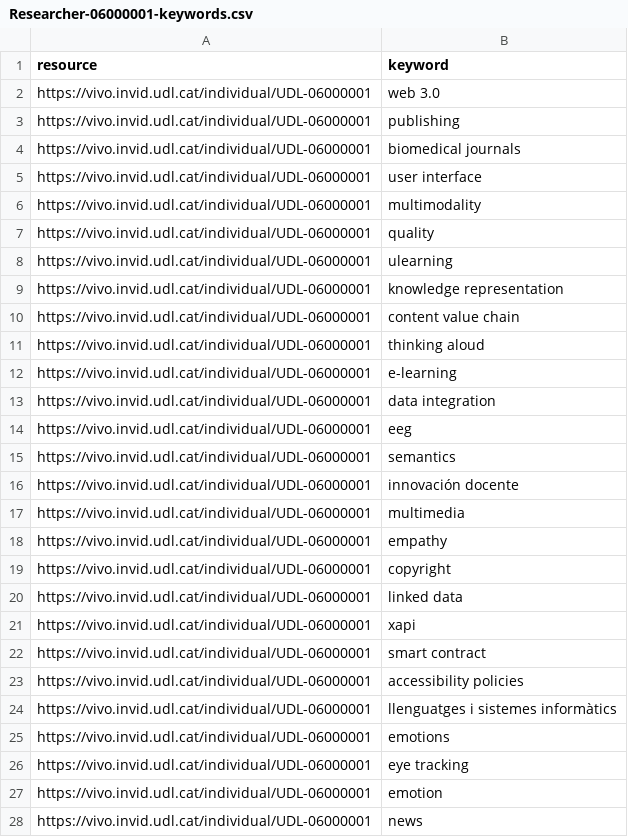
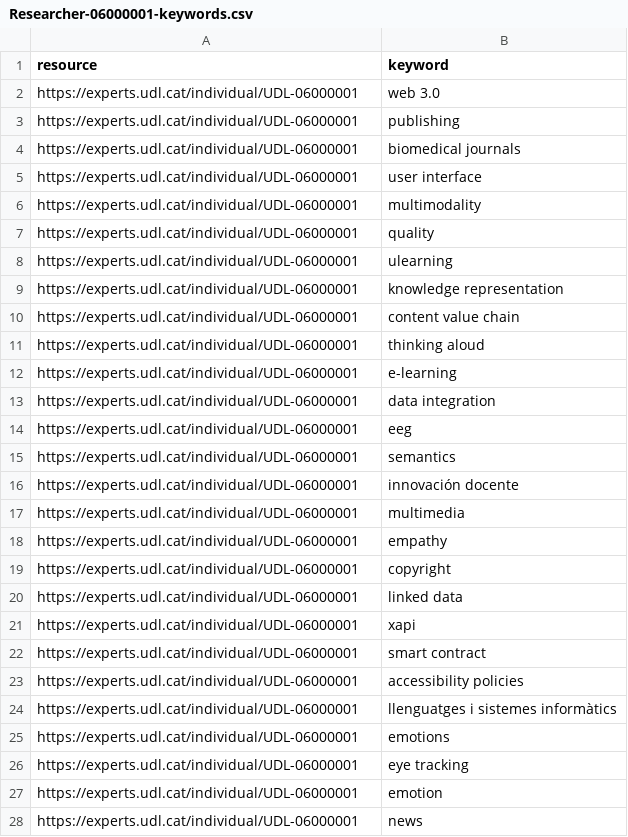
Before and after one commit to Drakitus/TFG-nlp, a CSV file: files/Researcher-06000001-keywords.csv, drawn as a sheet; only a part is shown; the diff covers the shown part only.

Commit message:
Modified domain of researchers

```diff
--- a/files/Researcher-06000001-keywords.csv
+++ b/files/Researcher-06000001-keywords.csv
@@ -1,28 +1,28 @@
 resource,keyword
-https://vivo.invid.udl.cat/individual/UDL-06000001,web 3.0
-https://vivo.invid.udl.cat/individual/UDL-06000001,publishing
-https://vivo.invid.udl.cat/individual/UDL-06000001,biomedical journals
-https://vivo.invid.udl.cat/individual/UDL-06000001,user interface
-https://vivo.invid.udl.cat/individual/UDL-06000001,multimodality
-https://vivo.invid.udl.cat/individual/UDL-06000001,quality
-https://vivo.invid.udl.cat/individual/UDL-06000001,ulearning
-https://vivo.invid.udl.cat/individual/UDL-06000001,knowledge representation
-https://vivo.invid.udl.cat/individual/UDL-06000001,content value chain
-https://vivo.invid.udl.cat/individual/UDL-06000001,thinking aloud
-https://vivo.invid.udl.cat/individual/UDL-06000001,e-learning
-https://vivo.invid.udl.cat/individual/UDL-06000001,data integration
-https://vivo.invid.udl.cat/individual/UDL-06000001,eeg
-https://vivo.invid.udl.cat/individual/UDL-06000001,semantics
-https://vivo.invid.udl.cat/individual/UDL-06000001,innovación docente
-https://vivo.invid.udl.cat/individual/UDL-06000001,multimedia
-https://vivo.invid.udl.cat/individual/UDL-06000001,empathy
-https://vivo.invid.udl.cat/individual/UDL-06000001,copyright
-https://vivo.invid.udl.cat/individual/UDL-06000001,linked data
-https://vivo.invid.udl.cat/individual/UDL-06000001,xapi
-https://vivo.invid.udl.cat/individual/UDL-06000001,smart contract
-https://vivo.invid.udl.cat/individual/UDL-06000001,accessibility policies
-https://vivo.invid.udl.cat/individual/UDL-06000001,llenguatges i sistemes informàtics
-https://vivo.invid.udl.cat/individual/UDL-06000001,emotions
-https://vivo.invid.udl.cat/individual/UDL-06000001,eye tracking
-https://vivo.invid.udl.cat/individual/UDL-06000001,emotion
-https://vivo.invid.udl.cat/individual/UDL-06000001,news
+https://experts.udl.cat/individual/UDL-06000001,web 3.0
+https://experts.udl.cat/individual/UDL-06000001,publishing
+https://experts.udl.cat/individual/UDL-06000001,biomedical journals
+https://experts.udl.cat/individual/UDL-06000001,user interface
+https://experts.udl.cat/individual/UDL-06000001,multimodality
+https://experts.udl.cat/individual/UDL-06000001,quality
+https://experts.udl.cat/individual/UDL-06000001,ulearning
+https://experts.udl.cat/individual/UDL-06000001,knowledge representation
+https://experts.udl.cat/individual/UDL-06000001,content value chain
+https://experts.udl.cat/individual/UDL-06000001,thinking aloud
+https://experts.udl.cat/individual/UDL-06000001,e-learning
+https://experts.udl.cat/individual/UDL-06000001,data integration
+https://experts.udl.cat/individual/UDL-06000001,eeg
+https://experts.udl.cat/individual/UDL-06000001,semantics
+https://experts.udl.cat/individual/UDL-06000001,innovación docente
+https://experts.udl.cat/individual/UDL-06000001,multimedia
+https://experts.udl.cat/individual/UDL-06000001,empathy
+https://experts.udl.cat/individual/UDL-06000001,copyright
+https://experts.udl.cat/individual/UDL-06000001,linked data
+https://experts.udl.cat/individual/UDL-06000001,xapi
+https://experts.udl.cat/individual/UDL-06000001,smart contract
+https://experts.udl.cat/individual/UDL-06000001,accessibility policies
+https://experts.udl.cat/individual/UDL-06000001,llenguatges i sistemes informàtics
+https://experts.udl.cat/individual/UDL-06000001,emotions
+https://experts.udl.cat/individual/UDL-06000001,eye tracking
+https://experts.udl.cat/individual/UDL-06000001,emotion
+https://experts.udl.cat/individual/UDL-06000001,news
```
Also changed, not shown: 77 edited cells elsewhere in this file, 4 other files.
